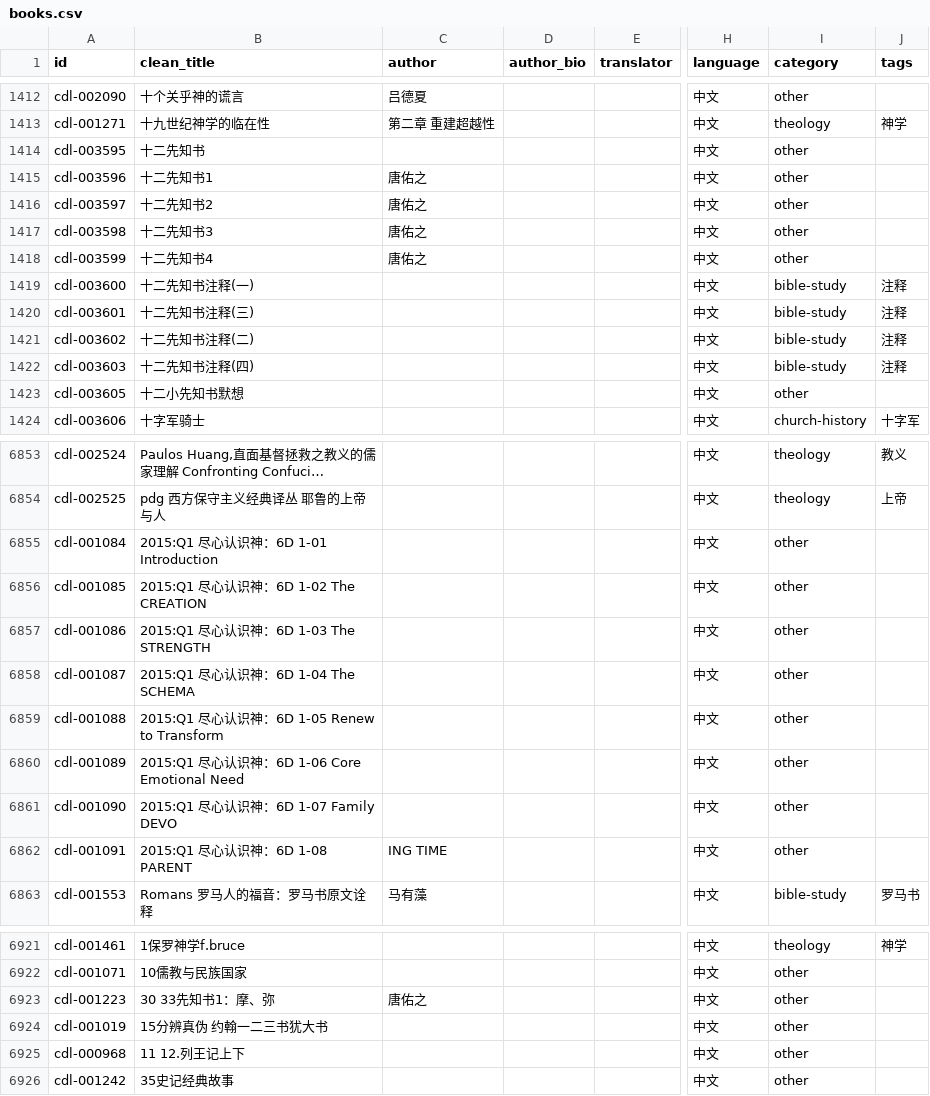
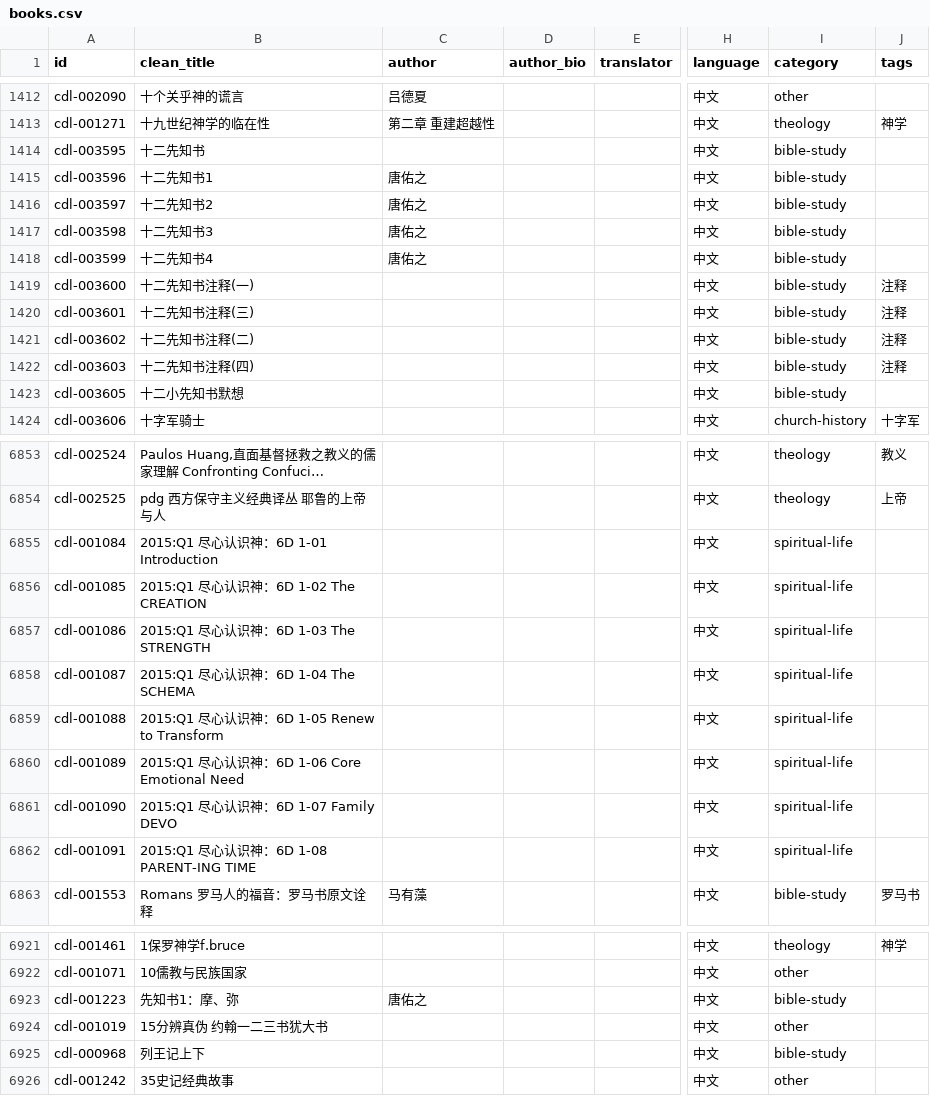
Before and after one commit to GioiaZheng/christian-digital-library, a CSV file: data/books.csv, drawn as a sheet; only a part is shown, gaps mark what is left out; long unchanged cells end in …; the diff covers the shown part only; the diff names each change by its address in the sheet, - before the commit and + after, or states it on an @@ line.

```diff
--- a/data/books.csv
+++ b/data/books.csv
-I1414:I1418 (category): other
+I1414:I1418 (category): bible-study
-I1423 (category): other
+I1423 (category): bible-study
-I6855:I6862 (category): other
+I6855:I6862 (category): spiritual-life
-B6862 (clean_title): 2015:Q1 尽心认识神：6D 1-08 PARENT
+B6862 (clean_title): 2015:Q1 尽心认识神：6D 1-08 PARENT-ING TIME
-C6862 (author): ING TIME
+C6862 (author): (empty)
-B6923 (clean_title): 30 33先知书1：摩、弥
+B6923 (clean_title): 先知书1：摩、弥
-I6923 (category): other
+I6923 (category): bible-study
-B6925 (clean_title): 11 12.列王记上下
+B6925 (clean_title): 列王记上下
-I6925 (category): other
+I6925 (category): bible-study
```
Also changed, not shown: 40 edited cells elsewhere in this file, 2 other files.
